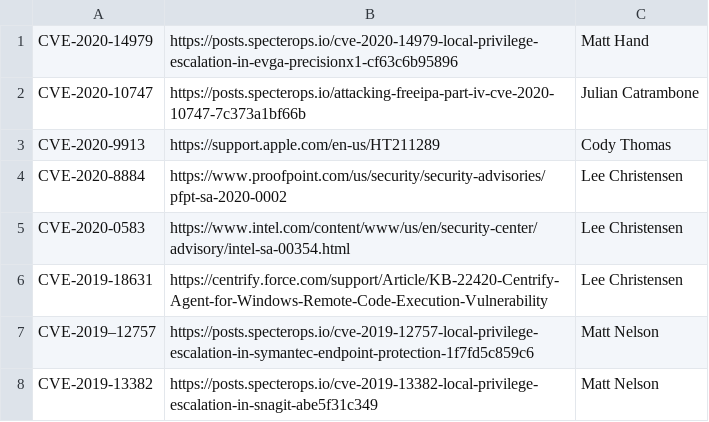
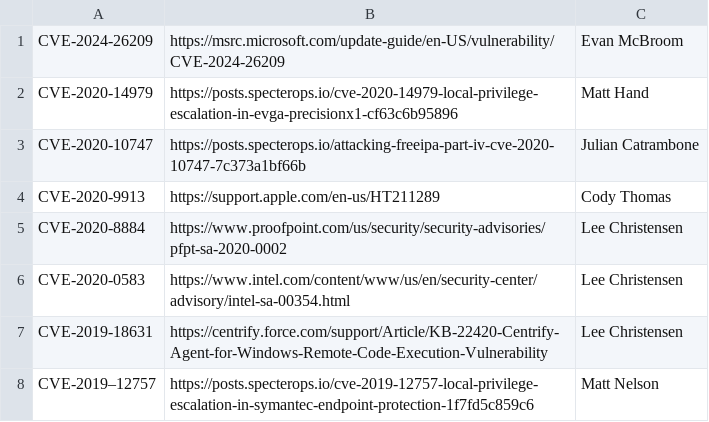
Before and after one commit to SpecterOps/chronology, a CSV file: vuln-acknowledgements.csv, drawn as a sheet; only a part is shown; the shorter side is filled out with more unchanged rows; the diff names each change by its address in the sheet, - before the commit and + after, or states it on an @@ line.

Commit message:
Added CVE-2024-26209

```diff
--- a/vuln-acknowledgements.csv
+++ b/vuln-acknowledgements.csv
+row 1: CVE-2024-26209 | https://msrc.microsoft.com/update-guide/en-US/vulnerability/CVE-2024-26209 | Evan McBroom
```
